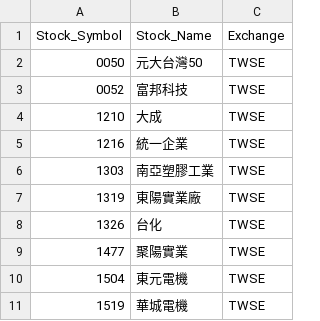
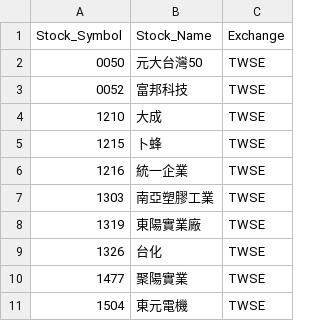
Before and after one commit to evan7646-cloud/ETF_Tracker, a CSV file: price_downloader/unique_stocks_with_exchange.csv, drawn as a sheet; only a part is shown; the shorter side is filled out with more unchanged rows; the diff names each change by its address in the sheet, - before the commit and + after, or states it on an @@ line.

```diff
--- a/price_downloader/unique_stocks_with_exchange.csv
+++ b/price_downloader/unique_stocks_with_exchange.csv
+row 5: 1215 | 卜蜂 | TWSE
```
Also changed, not shown: 2 other files.
